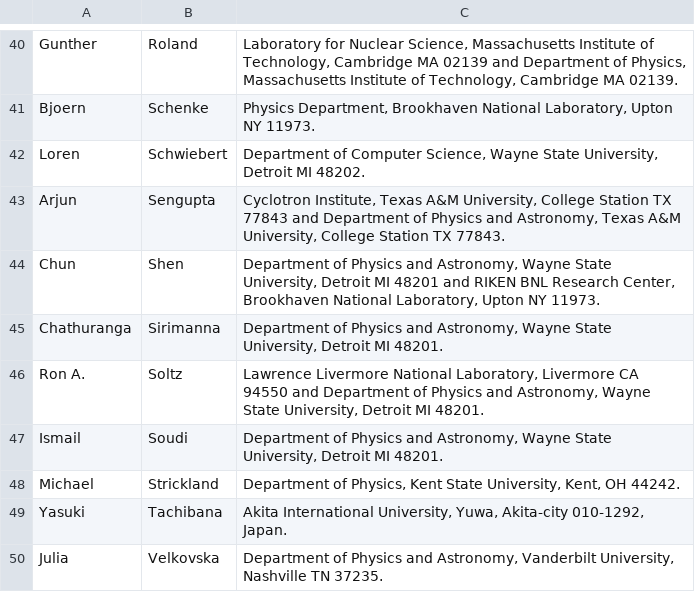
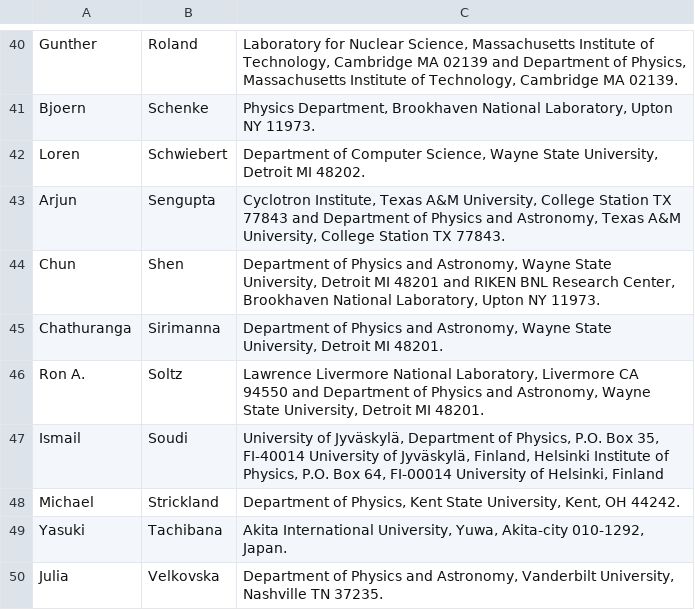
Before and after one commit to JETSCAPE/JETSCAPE.github.io, a CSV file: data/JETSCAPE_Authors.csv, drawn as a sheet; only a part is shown, gaps mark what is left out.

```diff
--- a/data/JETSCAPE_Authors.csv
+++ b/data/JETSCAPE_Authors.csv
@@ -46,3 +46,3 @@ Chathuranga,Sirimanna,"Department of Physics and Astronomy, Wayne State Universi
 Ron A.,Soltz,"Lawrence Livermore National Laboratory, Livermore CA 94550 and Department of Physics and Astronomy, Wayne State University, Detroit MI 48201."
-Ismail,Soudi,"Department of Physics and Astronomy, Wayne State University, Detroit MI 48201."
+Ismail,Soudi,"University of Jyväskylä, Department of Physics, P.O. Box 35, FI-40014 University of Jyväskylä, Finland, Helsinki Institute of Physics, P.O. Box 64, FI-00014 University of Helsinki, Finland"
 Michael,Strickland,"Department of Physics, Kent State University, Kent, OH 44242."
```
Also changed, not shown: 1 other file.
